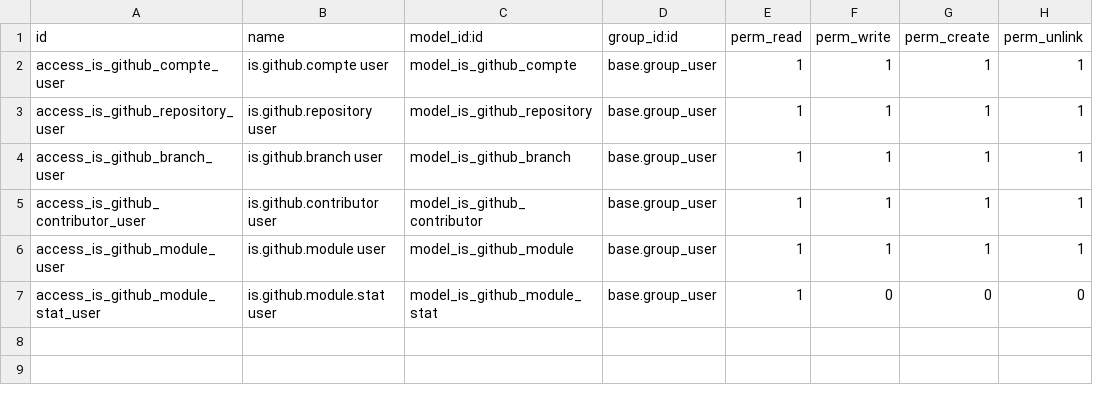
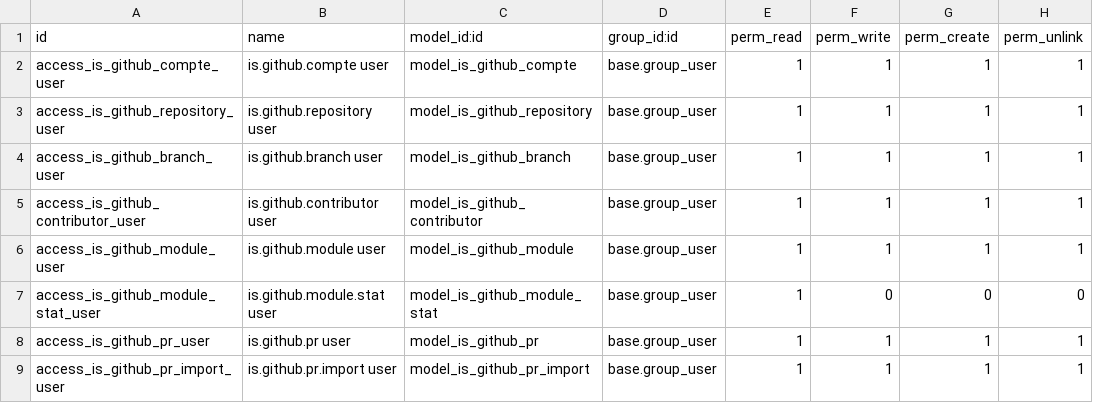
Before and after one commit to tonygalmiche/is_github18, a CSV file: security/ir.model.access.csv, drawn as a sheet; the diff names each change by its address in the sheet, - before the commit and + after, or states it on an @@ line.

Commit message:
add is_github_pr

```diff
--- a/security/ir.model.access.csv
+++ b/security/ir.model.access.csv
+row 8: access_is_github_pr_user | is.github.pr user | model_is_github_pr | base.group_user | 1 | 1 | 1 | 1
+row 9: access_is_github_pr_import_user | is.github.pr.import user | model_is_github_pr_import | base.group_user | 1 | 1 | 1 | 1
```
Also changed, not shown: 9 other files.
